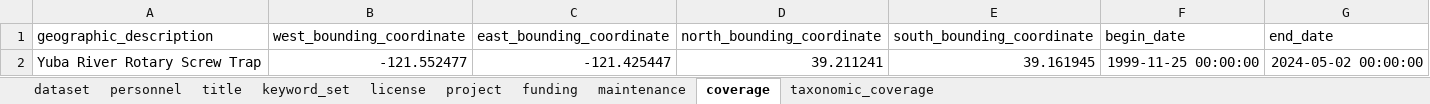
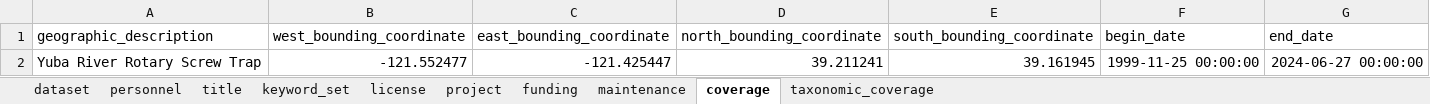
Before and after one commit to SRJPE/jpe-yuba-edi, an Excel workbook: data-raw/metadata/yuba_metadata.xlsx, sheet coverage, drawn as a sheet; values as stored, in another font and other column widths than the file's, no borders; the diff names each change by its address in the sheet, - before the commit and + after, or states it on an @@ line.

```diff
--- a/data-raw/metadata/yuba_metadata.xlsx (sheet coverage)
+++ b/data-raw/metadata/yuba_metadata.xlsx (sheet coverage)
-G2 (end_date): 2024-05-02 00:00:00
+G2 (end_date): 2024-06-27 00:00:00
```
Also changed, not shown: 2 other files.
